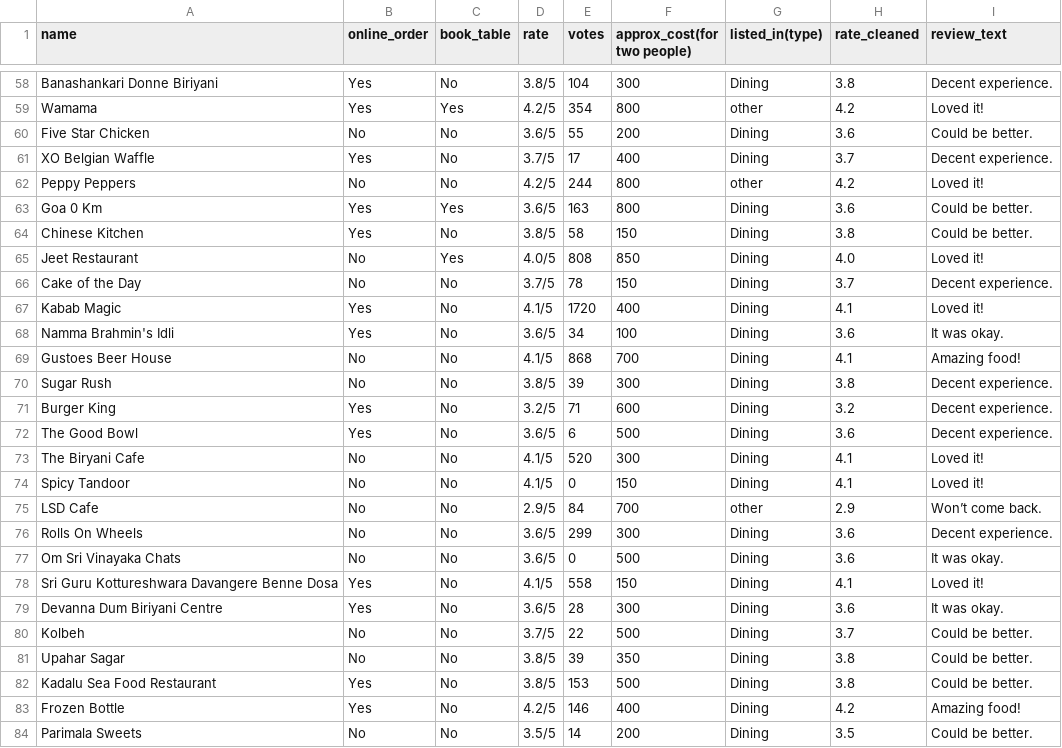
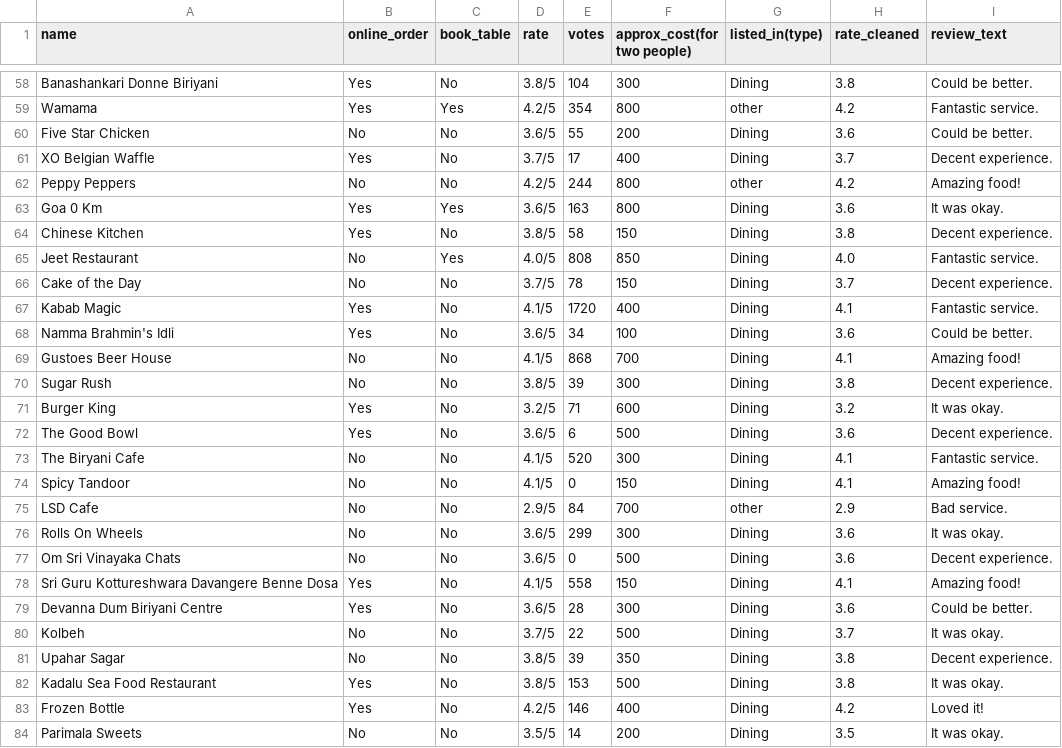
Before and after one commit to Madhuarvind/zomato-data-analysis, a CSV file: zomato_cleaned.csv, drawn as a sheet; only a part is shown, gaps mark what is left out; the diff covers the shown part only; the diff names each change by its address in the sheet, - before the commit and + after, or states it on an @@ line.

```diff
--- a/zomato_cleaned.csv
+++ b/zomato_cleaned.csv
-I58 (review_text): Decent experience.
+I58 (review_text): Could be better.
-I59 (review_text): Loved it!
+I59 (review_text): Fantastic service.
-I62 (review_text): Loved it!
+I62 (review_text): Amazing food!
-I63 (review_text): Could be better.
+I63 (review_text): It was okay.
-I64 (review_text): Could be better.
+I64 (review_text): Decent experience.
-I65 (review_text): Loved it!
+I65 (review_text): Fantastic service.
-I67 (review_text): Loved it!
+I67 (review_text): Fantastic service.
-I68 (review_text): It was okay.
+I68 (review_text): Could be better.
-I71 (review_text): Decent experience.
+I71 (review_text): It was okay.
-I73 (review_text): Loved it!
+I73 (review_text): Fantastic service.
-I74 (review_text): Loved it!
+I74 (review_text): Amazing food!
-I75 (review_text): Won’t come back.
+I75 (review_text): Bad service.
-I76 (review_text): Decent experience.
+I76 (review_text): It was okay.
-I77 (review_text): It was okay.
+I77 (review_text): Decent experience.
-I78 (review_text): Loved it!
+I78 (review_text): Amazing food!
-I79 (review_text): It was okay.
+I79 (review_text): Could be better.
-I80 (review_text): Could be better.
+I80 (review_text): It was okay.
-I81 (review_text): Could be better.
+I81 (review_text): Decent experience.
-I82 (review_text): Could be better.
+I82 (review_text): It was okay.
-I83 (review_text): Amazing food!
+I83 (review_text): Loved it!
-I84 (review_text): Could be better.
+I84 (review_text): It was okay.
```
Also changed, not shown: 73 edited cells elsewhere in this file, 2 other files.
